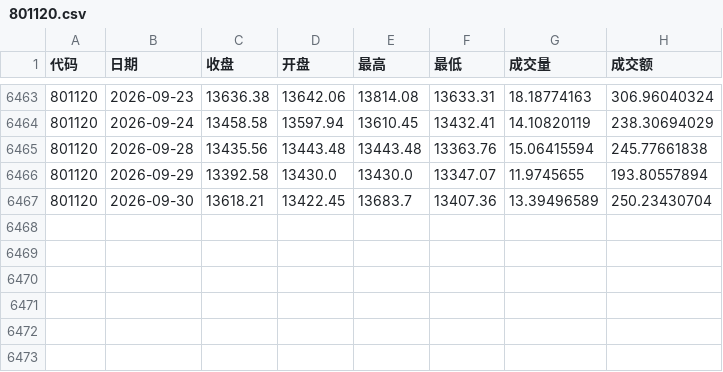
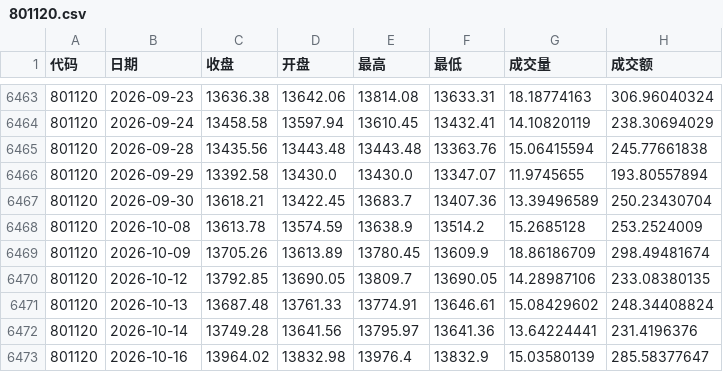
Before and after one commit to ah-quant999/quant-scanner-v8, a CSV file: raw_data/sw_index_daily_cache/801120.csv, drawn as a sheet; only a part is shown, gaps mark what is left out; the diff names each change by its address in the sheet, - before the commit and + after, or states it on an @@ line.

```diff
--- a/raw_data/sw_index_daily_cache/801120.csv
+++ b/raw_data/sw_index_daily_cache/801120.csv
+row 6468: 801120 | 2026-10-08 | 13613.78 | 13574.59 | 13638.9 | 13514.2 | 15.2685128 | 253.2524009
+row 6469: 801120 | 2026-10-09 | 13705.26 | 13613.89 | 13780.45 | 13609.9 | 18.86186709 | 298.49481674
+row 6470: 801120 | 2026-10-12 | 13792.85 | 13690.05 | 13809.7 | 13690.05 | 14.28987106 | 233.08380135
+row 6471: 801120 | 2026-10-13 | 13687.48 | 13761.33 | 13774.91 | 13646.61 | 15.08429602 | 248.34408824
+row 6472: 801120 | 2026-10-14 | 13749.28 | 13641.56 | 13795.97 | 13641.36 | 13.64224441 | 231.4196376
+row 6473: 801120 | 2026-10-16 | 13964.02 | 13832.98 | 13976.4 | 13832.9 | 15.03580139 | 285.58377647
```
Also changed, not shown: raw_data/sw_index_daily_cache/801080.csv, raw_data/sw_index_daily_cache/801150.csv, 32 other files.
